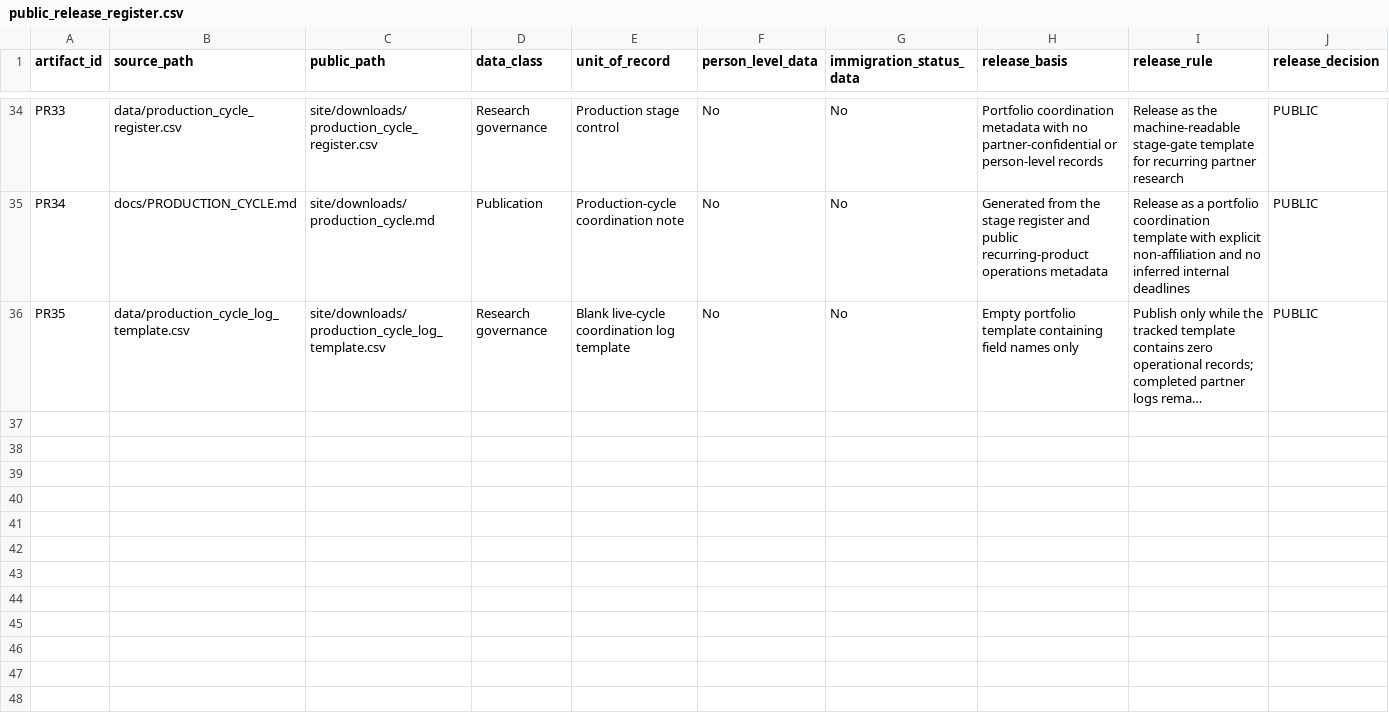
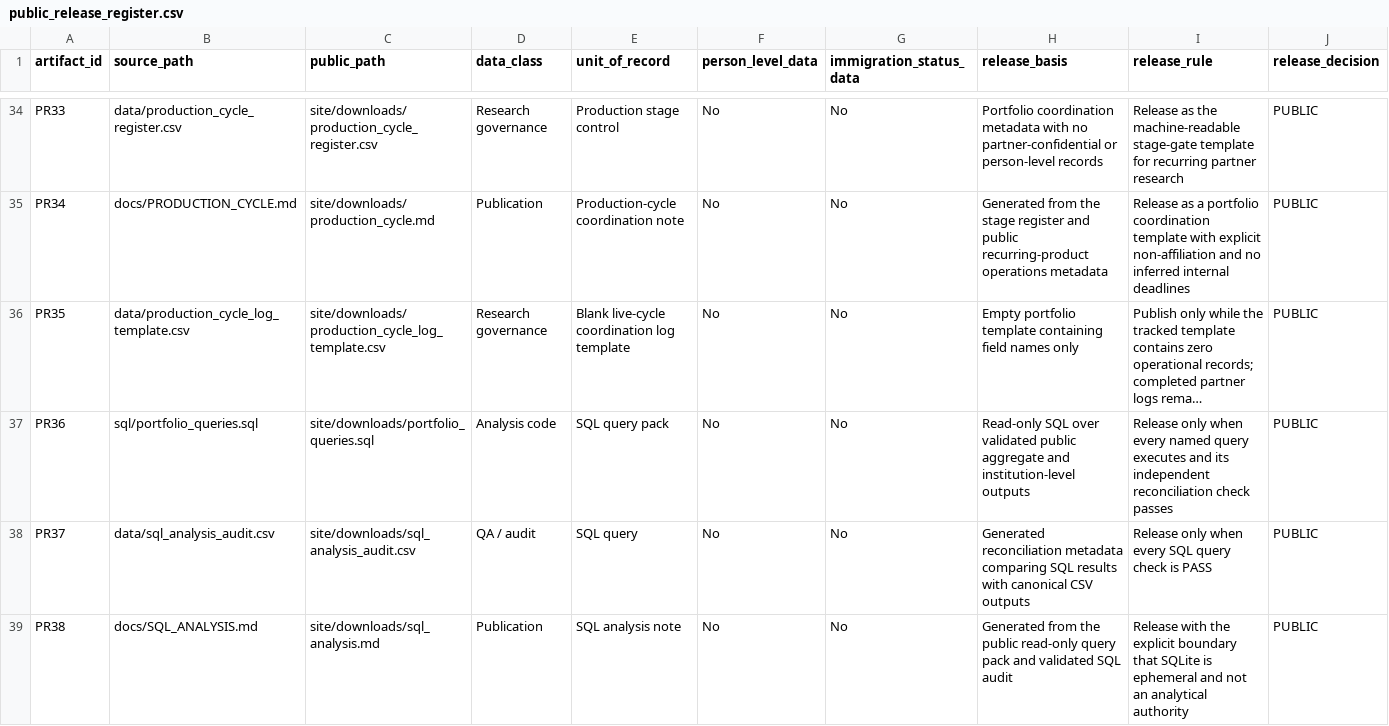
Before and after one commit to Joseph-Th/higher_education_and_immigration_demo, a CSV file: downloads/public_release_register.csv, drawn as a sheet; only a part is shown, gaps mark what is left out; long unchanged cells end in …; the diff names each change by its address in the sheet, - before the commit and + after, or states it on an @@ line.

Commit message:
Publish reconciled SQL analysis

```diff
--- a/downloads/public_release_register.csv
+++ b/downloads/public_release_register.csv
+row 37: PR36 | sql/portfolio_queries.sql | site/downloads/portfolio_queries.sql | Analysis code | SQL query pack | No | No | Read-only SQL over validated public aggregate and institution-level outputs | Release only when every named query executes and its independent reconciliation check passes | PUBLIC
+row 38: PR37 | data/sql_analysis_audit.csv | site/downloads/sql_analysis_audit.csv | QA / audit | SQL query | No | No | Generated reconciliation metadata comparing SQL results with canonical CSV outputs | Release only when every SQL query check is PASS | PUBLIC
+row 39: PR38 | docs/SQL_ANALYSIS.md | site/downloads/sql_analysis.md | Publication | SQL analysis note | No | No | Generated from the public read-only query pack and validated SQL audit | Release with the explicit boundary that SQLite is ephemeral and not an analytical authority | PUBLIC
```
Also changed, not shown: 7 other files.
